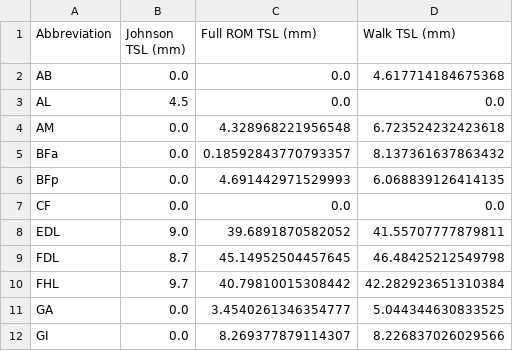
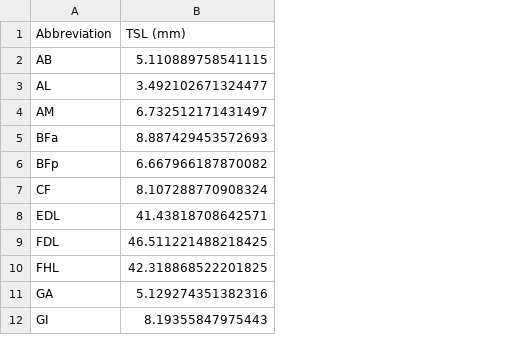
Before and after one commit to hudsonburke/rat-hindlimb-model, a CSV file: data/parameters/tsl_comparison.csv, drawn as a sheet; only a part is shown; removed rows and columns are numbered as before the commit, all else as after; the diff names each change by its address in the sheet, - before the commit and + after, or states it on an @@ line.

Commit message:
feat: convert TSL optimization from notebook to pipeline script
- Add rathindlimb/motion.py: MATLAB .mat walking IK data loader
- Add rathindlimb/tsl.py: TSL optimization wrapper with per-muscle timeout
- Add pipeline/04_tsl_optimization.py: replaces notebooks/tsl_optimization.ipynb
- Move polars, scipy, ezc3d from dev to main dependencies
- Update Makefile: 04 target, tsl alias, clean target
- Remove old Jupyter notebook

```diff
--- a/data/parameters/tsl_comparison.csv
+++ b/data/parameters/tsl_comparison.csv
-column B (Johnson TSL (mm)), rows 2-12: 0.0 | 4.5 | 0.0 | 0.0 | 0.0 | 0.0 | 9.0 | 8.7 | 9.7 | 0.0 | 0.0
-column C (Full ROM TSL (mm)), rows 2-12: 0.0 | 0.0 | 4.328968221956548 | 0.18592843770793357 | 4.691442971529993 | 0.0 | 39.6891870582052 | 45.14952504457645 | 40.79810015308442 | 3.4540261346354777 | 8.269377879114307
-column D (Walk TSL (mm)), rows 2-12: 4.617714184675368 | 0.0 | 6.723524232423618 | 8.137361637863432 | 6.068839126414135 | 0.0 | 41.55707777879811 | 46.48425212549798 | 42.282923651310384 | 5.044344630833525 | 8.226837026029566
+column B (TSL (mm)), rows 2-12: 5.110889758541115 | 3.492102671324477 | 6.732512171431497 | 8.887429453572693 | 6.667966187870082 | 8.107288770908324 | 41.43818708642571 | 46.511221488218425 | 42.318868522201825 | 5.129274351382316 | 8.19355847975443
```
Also changed, not shown: 7 other files.
